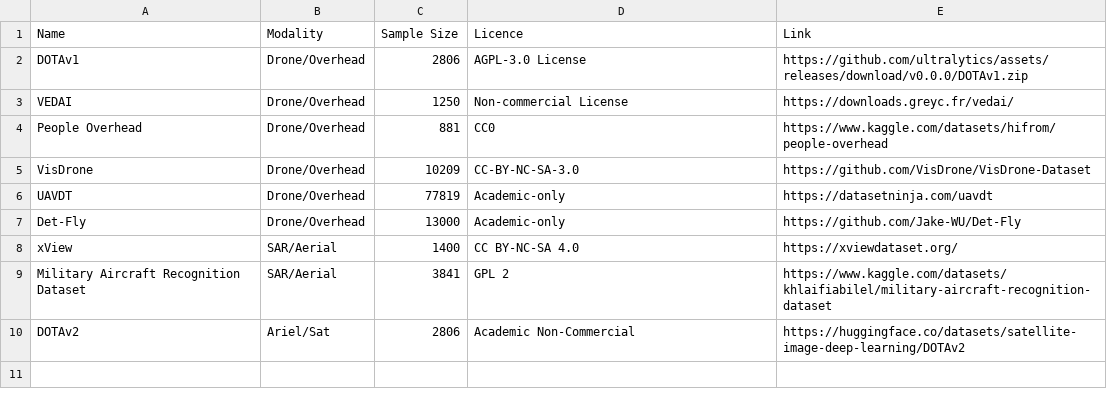
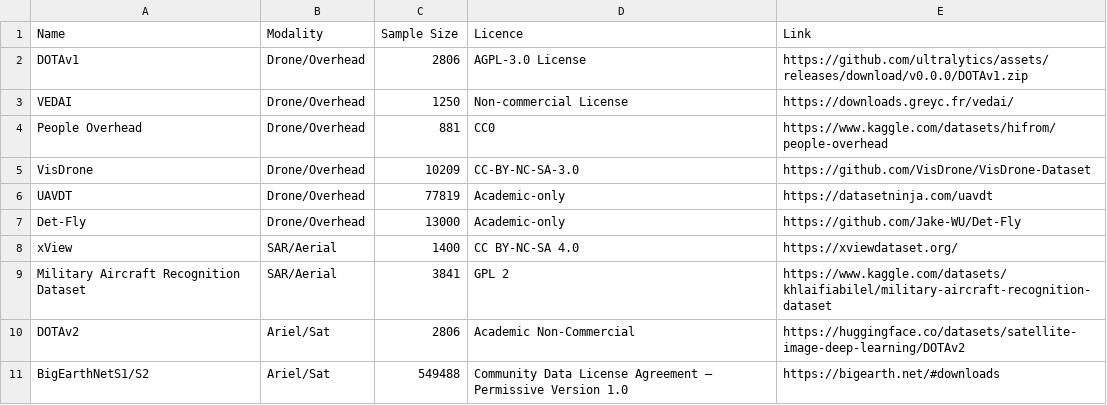
Before and after one commit to aarushmishra13/tech-vangaurd, a CSV file: datasets.csv, drawn as a sheet.

Commit message:
Update datasets.csv

```diff
--- a/datasets.csv
+++ b/datasets.csv
@@ -10 +10,2 @@ Military Aircraft Recognition Dataset,SAR/Aerial,3841,GPL 2,https://www.kaggle.c
 DOTAv2,Ariel/Sat,2806,Academic Non-Commercial,https://huggingface.co/datasets/satellite-image-deep-learning/DOTAv2
+BigEarthNetS1/S2,Ariel/Sat,549488,Community Data License Agreement – Permissive Version 1.0,https://bigearth.net/#downloads
```
